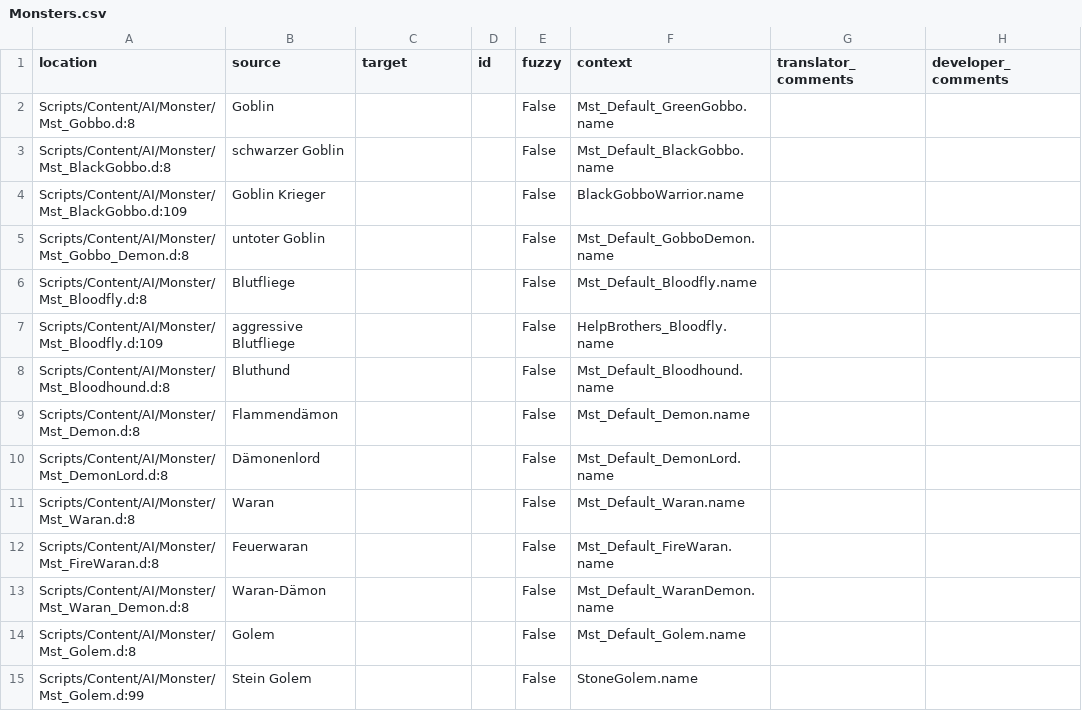
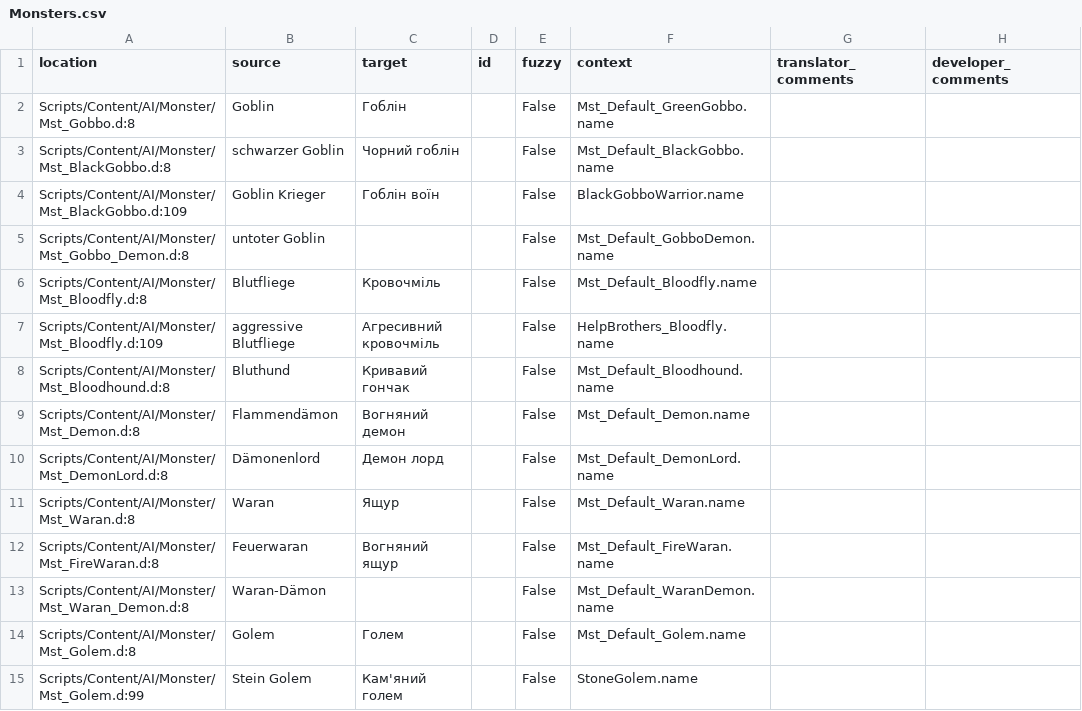
Before and after one commit to auronen/Gothic-Sequel-localization, a CSV file: .translations/uk/Monsters.csv, drawn as a sheet; only a part is shown; the diff covers the shown part only.

Commit message:
Translated using Weblate (Ukrainian)
Currently translated at 89.3% (59 of 66 strings)

Translation: Gothic Sequel/Monsters
Translate-URL: http://weblate.cokoliv.eu/projects/gothic-sequel/monsters/uk/

```diff
--- a/.translations/uk/Monsters.csv
+++ b/.translations/uk/Monsters.csv
@@ -1,15 +1,15 @@
 "location","source","target","id","fuzzy","context","translator_comments","developer_comments"
-"Scripts/Content/AI/Monster/Mst_Gobbo.d:8","Goblin","","","False","Mst_Default_GreenGobbo.name","",""
-"Scripts/Content/AI/Monster/Mst_BlackGobbo.d:8","schwarzer Goblin","","","False","Mst_Default_BlackGobbo.name","",""
-"Scripts/Content/AI/Monster/Mst_BlackGobbo.d:109","Goblin Krieger","","","False","BlackGobboWarrior.name","",""
+"Scripts/Content/AI/Monster/Mst_Gobbo.d:8","Goblin","Гоблін","","False","Mst_Default_GreenGobbo.name","",""
+"Scripts/Content/AI/Monster/Mst_BlackGobbo.d:8","schwarzer Goblin","Чорний гоблін","","False","Mst_Default_BlackGobbo.name","",""
+"Scripts/Content/AI/Monster/Mst_BlackGobbo.d:109","Goblin Krieger","Гоблін воїн","","False","BlackGobboWarrior.name","",""
 "Scripts/Content/AI/Monster/Mst_Gobbo_Demon.d:8","untoter Goblin","","","False","Mst_Default_GobboDemon.name","",""
-"Scripts/Content/AI/Monster/Mst_Bloodfly.d:8","Blutfliege","","","False","Mst_Default_Bloodfly.name","",""
-"Scripts/Content/AI/Monster/Mst_Bloodfly.d:109","aggressive Blutfliege","","","False","HelpBrothers_Bloodfly.name","",""
-"Scripts/Content/AI/Monster/Mst_Bloodhound.d:8","Bluthund","","","False","Mst_Default_Bloodhound.name","",""
-"Scripts/Content/AI/Monster/Mst_Demon.d:8","Flammendämon","","","False","Mst_Default_Demon.name","",""
-"Scripts/Content/AI/Monster/Mst_DemonLord.d:8","Dämonenlord","","","False","Mst_Default_DemonLord.name","",""
-"Scripts/Content/AI/Monster/Mst_Waran.d:8","Waran","","","False","Mst_Default_Waran.name","",""
-"Scripts/Content/AI/Monster/Mst_FireWaran.d:8","Feuerwaran","","","False","Mst_Default_FireWaran.name","",""
+"Scripts/Content/AI/Monster/Mst_Bloodfly.d:8","Blutfliege","Кровочміль","","False","Mst_Default_Bloodfly.name","",""
+"Scripts/Content/AI/Monster/Mst_Bloodfly.d:109","aggressive Blutfliege","Агресивний кровочміль","","False","HelpBrothers_Bloodfly.name","",""
+"Scripts/Content/AI/Monster/Mst_Bloodhound.d:8","Bluthund","Кривавий гончак","","False","Mst_Default_Bloodhound.name","",""
+"Scripts/Content/AI/Monster/Mst_Demon.d:8","Flammendämon","Вогняний демон","","False","Mst_Default_Demon.name","",""
+"Scripts/Content/AI/Monster/Mst_DemonLord.d:8","Dämonenlord","Демон лорд","","False","Mst_Default_DemonLord.name","",""
+"Scripts/Content/AI/Monster/Mst_Waran.d:8","Waran","Ящур","","False","Mst_Default_Waran.name","",""
+"Scripts/Content/AI/Monster/Mst_FireWaran.d:8","Feuerwaran","Вогняний ящур","","False","Mst_Default_FireWaran.name","",""
 "Scripts/Content/AI/Monster/Mst_Waran_Demon.d:8","Waran-Dämon","","","False","Mst_Default_WaranDemon.name","",""
-"Scripts/Content/AI/Monster/Mst_Golem.d:8","Golem","","","False","Mst_Default_Golem.name","",""
-"Scripts/Content/AI/Monster/Mst_Golem.d:99","Stein Golem","","","False","StoneGolem.name","",""
+"Scripts/Content/AI/Monster/Mst_Golem.d:8","Golem","Голем","","False","Mst_Default_Golem.name","",""
+"Scripts/Content/AI/Monster/Mst_Golem.d:99","Stein Golem","Кам'яний голем","","False","StoneGolem.name","",""
```
Also changed, not shown: 47 edited cells elsewhere in this file.
